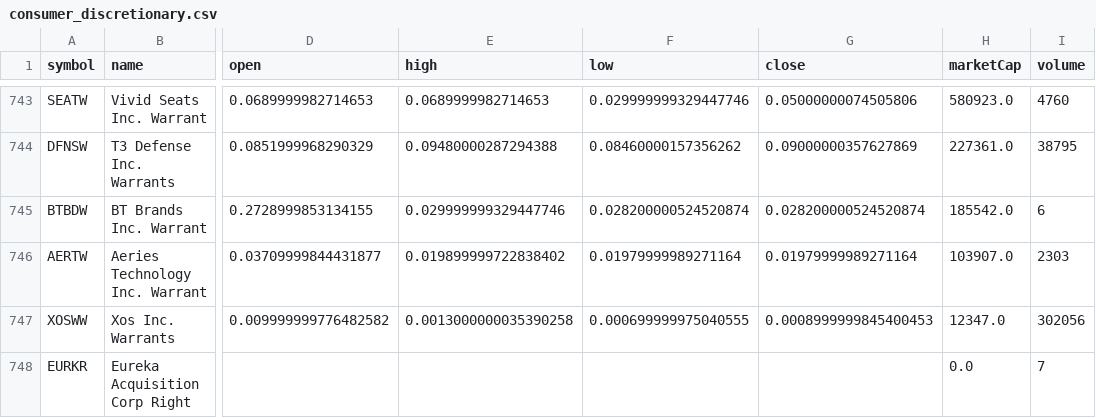
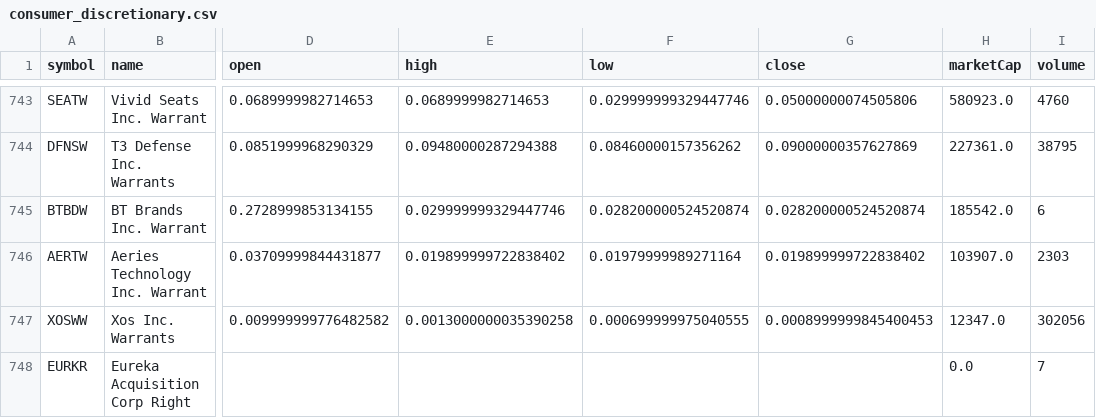
Before and after one commit to ozkanpakdil/top-us-stock-tickers, a CSV file: by_industry/consumer_discretionary.csv, drawn as a sheet; only a part is shown, gaps mark what is left out; the diff names each change by its address in the sheet, - before the commit and + after, or states it on an @@ line.

```diff
--- a/by_industry/consumer_discretionary.csv
+++ b/by_industry/consumer_discretionary.csv
-G746 (close): 0.01979999989271164
+G746 (close): 0.019899999722838402
```
Also changed, not shown: by_industry/finance.csv, by_industry/health_care.csv, 10 other files.
